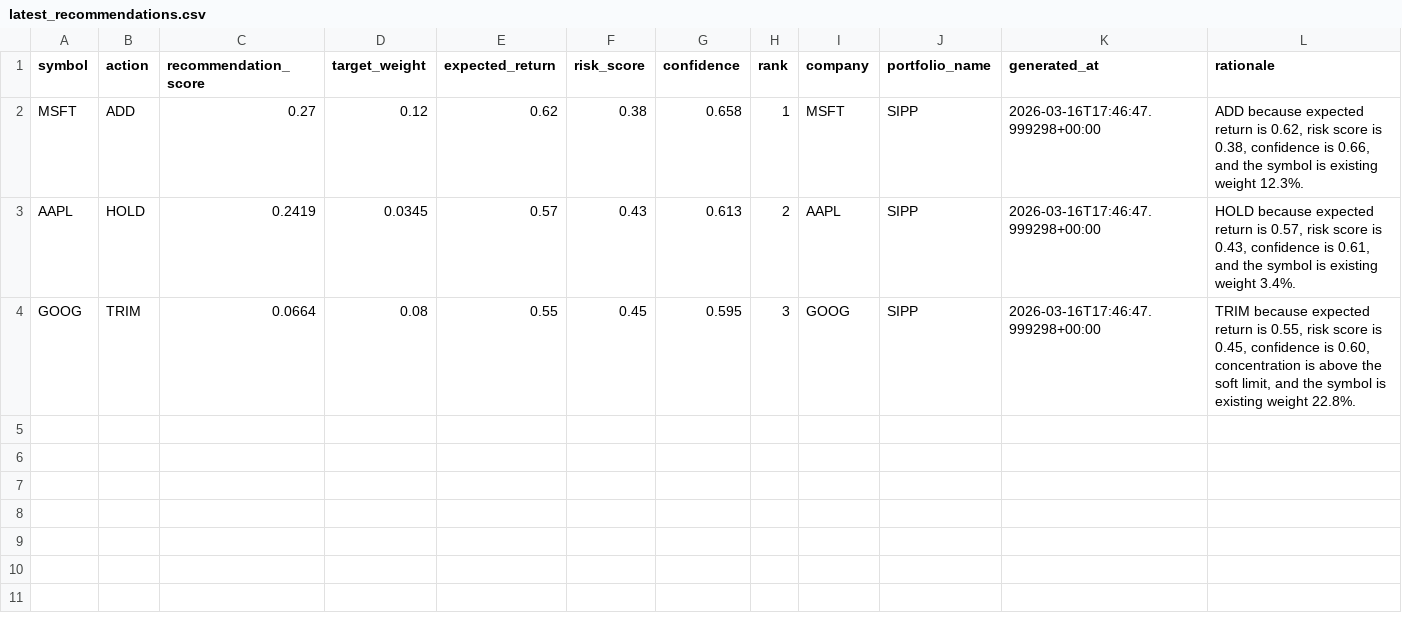
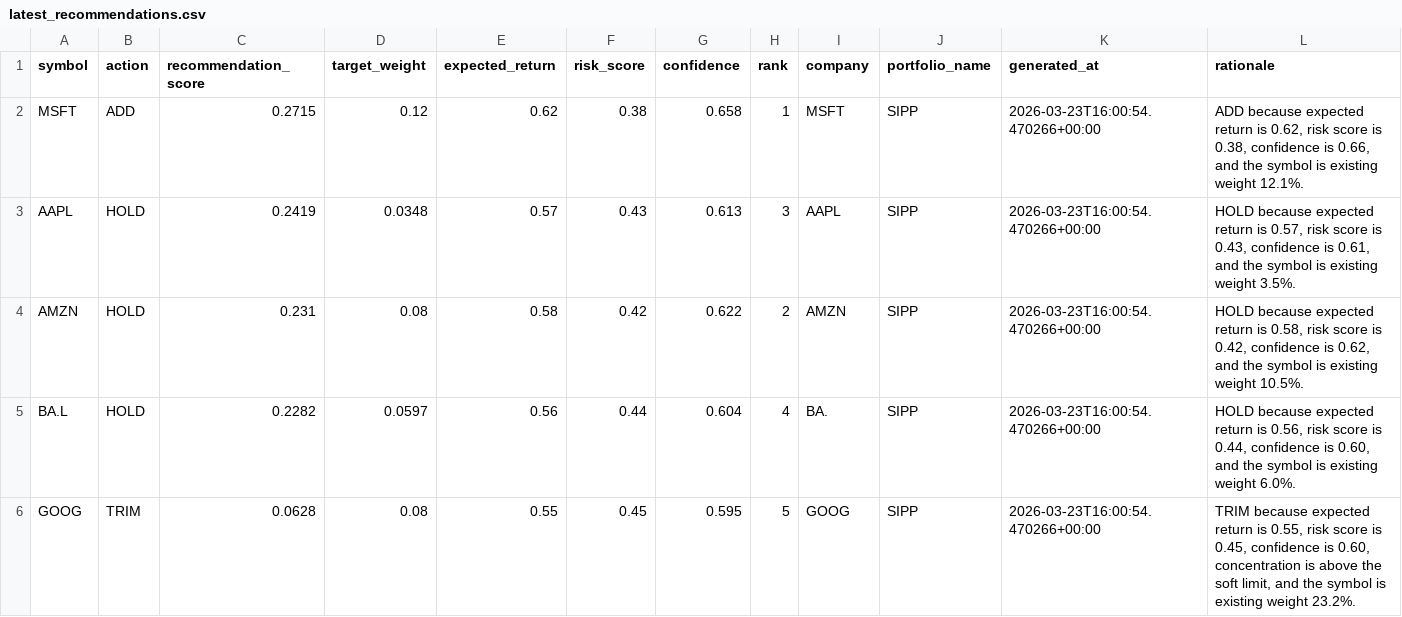
Before and after one commit to RuaanV/trading-platform, a CSV file: models/trained_models/latest_recommendations.csv, drawn as a sheet.

Commit message:
Add portfolio detail views and scaffold market calendar ingestion
expand tracked symbols across ingestion, scoring, recommendation, and example config to include AMZN and BA.L
normalize symbol aliases so BA. holdings resolve correctly to BA.L in candidates and recommendations
make trade candidate generation portfolio-aware by reusing recommendation logic and emitting ADD/HOLD/WATCH/TRIM actions
add ingest_market_calendar.py, make run-market-calendar, pipeline docs, fixture tests, and a generated current-year market calendar artifact
extend the Streamlit dashboard with selectable portfolio views, holding detail pages, snapshot history, previous-price movement, fundamentals, recommendations, and a month-style market calendar UI
add Fundsmith manual symbol override support and portfolio holdings query support for previous prices
expose trailing_eps and forward_eps in dbt company snapshot models
refresh generated recommendation, score, and candidate CSV artifacts
Note:

dbt/logs/dbt.log is also modified and looks like a generated log file rather than a source change.

```diff
--- a/models/trained_models/latest_recommendations.csv
+++ b/models/trained_models/latest_recommendations.csv
@@ -1,4 +1,6 @@
 symbol,action,recommendation_score,target_weight,expected_return,risk_score,confidence,rank,company,portfolio_name,generated_at,rationale
-MSFT,ADD,0.27,0.12,0.62,0.38,0.658,1,MSFT,SIPP,2026-03-16T17:46:47.999298+00:00,"ADD because expected return is 0.62, risk score is 0.38, confidence is 0.66, and the symbol is existing weight 12.3%."
-AAPL,HOLD,0.2419,0.0345,0.57,0.43,0.613,2,AAPL,SIPP,2026-03-16T17:46:47.999298+00:00,"HOLD because expected return is 0.57, risk score is 0.43, confidence is 0.61, and the symbol is existing weight 3.4%."
-GOOG,TRIM,0.0664,0.08,0.55,0.45,0.595,3,GOOG,SIPP,2026-03-16T17:46:47.999298+00:00,"TRIM because expected return is 0.55, risk score is 0.45, confidence is 0.60, concentration is above the soft limit, and the symbol is existing weight 22.8%."
+MSFT,ADD,0.2715,0.12,0.62,0.38,0.658,1,MSFT,SIPP,2026-03-23T16:00:54.470266+00:00,"ADD because expected return is 0.62, risk score is 0.38, confidence is 0.66, and the symbol is existing weight 12.1%."
+AAPL,HOLD,0.2419,0.0348,0.57,0.43,0.613,3,AAPL,SIPP,2026-03-23T16:00:54.470266+00:00,"HOLD because expected return is 0.57, risk score is 0.43, confidence is 0.61, and the symbol is existing weight 3.5%."
+AMZN,HOLD,0.231,0.08,0.58,0.42,0.622,2,AMZN,SIPP,2026-03-23T16:00:54.470266+00:00,"HOLD because expected return is 0.58, risk score is 0.42, confidence is 0.62, and the symbol is existing weight 10.5%."
+BA.L,HOLD,0.2282,0.0597,0.56,0.44,0.604,4,BA.,SIPP,2026-03-23T16:00:54.470266+00:00,"HOLD because expected return is 0.56, risk score is 0.44, confidence is 0.60, and the symbol is existing weight 6.0%."
+GOOG,TRIM,0.0628,0.08,0.55,0.45,0.595,5,GOOG,SIPP,2026-03-23T16:00:54.470266+00:00,"TRIM because expected return is 0.55, risk score is 0.45, confidence is 0.60, concentration is above the soft limit, and the symbol is existing weight 23.2%."
```
Also changed, not shown: 23 other files.
